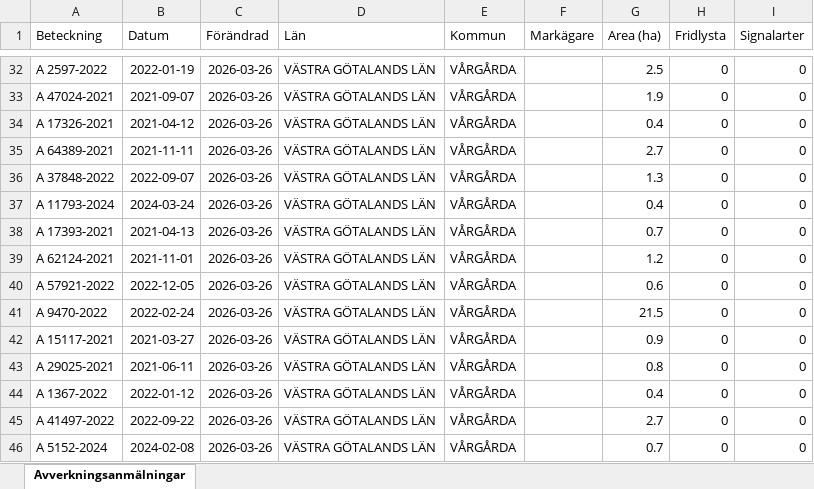
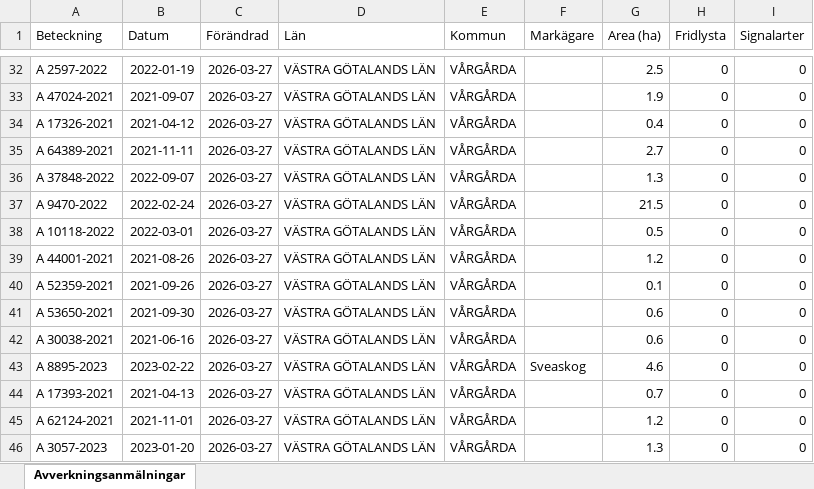
Before and after one commit to klasma/Logging_1442, an Excel workbook: Översikt VÅRGÅRDA.xlsx, sheet Avverkningsanmälningar, drawn as a sheet; only a part is shown, gaps mark what is left out; values as stored, in another font and other column widths than the file's, no borders; the diff covers the shown part only; the diff names each change by its address in the sheet, - before the commit and + after, or states it on an @@ line.

```diff
--- a/Översikt VÅRGÅRDA.xlsx (sheet Avverkningsanmälningar)
+++ b/Översikt VÅRGÅRDA.xlsx (sheet Avverkningsanmälningar)
-C32:C46 (Förändrad): 2026-03-26
+C32:C46 (Förändrad): 2026-03-27
-A37 (Beteckning): A 11793-2024
+A37 (Beteckning): A 9470-2022
-B37 (Datum): 2024-03-24
+B37 (Datum): 2022-02-24
-G37 (Area (ha)): 0.4
+G37 (Area (ha)): 21.5
-A38 (Beteckning): A 17393-2021
+A38 (Beteckning): A 10118-2022
-B38 (Datum): 2021-04-13
+B38 (Datum): 2022-03-01
-G38 (Area (ha)): 0.7
+G38 (Area (ha)): 0.5
-A39 (Beteckning): A 62124-2021
+A39 (Beteckning): A 44001-2021
-B39 (Datum): 2021-11-01
+B39 (Datum): 2021-08-26
-A40 (Beteckning): A 57921-2022
+A40 (Beteckning): A 52359-2021
-B40 (Datum): 2022-12-05
+B40 (Datum): 2021-09-26
-G40 (Area (ha)): 0.6
+G40 (Area (ha)): 0.1
-A41 (Beteckning): A 9470-2022
+A41 (Beteckning): A 53650-2021
-B41 (Datum): 2022-02-24
+B41 (Datum): 2021-09-30
-G41 (Area (ha)): 21.5
+G41 (Area (ha)): 0.6
-A42 (Beteckning): A 15117-2021
+A42 (Beteckning): A 30038-2021
-B42 (Datum): 2021-03-27
+B42 (Datum): 2021-06-16
-G42 (Area (ha)): 0.9
+G42 (Area (ha)): 0.6
-A43 (Beteckning): A 29025-2021
+A43 (Beteckning): A 8895-2023
-B43 (Datum): 2021-06-11
+B43 (Datum): 2023-02-22
-F43 (Markägare): (empty)
+F43 (Markägare): Sveaskog
-G43 (Area (ha)): 0.8
+G43 (Area (ha)): 4.6
-A44 (Beteckning): A 1367-2022
+A44 (Beteckning): A 17393-2021
-B44 (Datum): 2022-01-12
+B44 (Datum): 2021-04-13
-G44 (Area (ha)): 0.4
+G44 (Area (ha)): 0.7
-A45 (Beteckning): A 41497-2022
+A45 (Beteckning): A 62124-2021
-B45 (Datum): 2022-09-22
+B45 (Datum): 2021-11-01
-G45 (Area (ha)): 2.7
+G45 (Area (ha)): 1.2
-A46 (Beteckning): A 5152-2024
+A46 (Beteckning): A 3057-2023
-B46 (Datum): 2024-02-08
+B46 (Datum): 2023-01-20
-G46 (Area (ha)): 0.7
+G46 (Area (ha)): 1.3
```
Also changed, not shown: 1411 edited cells elsewhere in this sheet, artfynd/A 11214-2023 artfynd.xlsx, artfynd/A 13991-2023 artfynd.xlsx, 19 other files.
